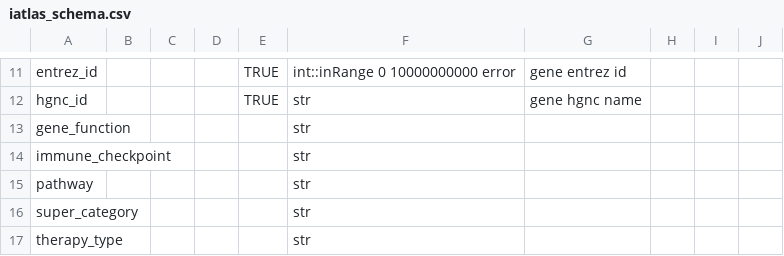
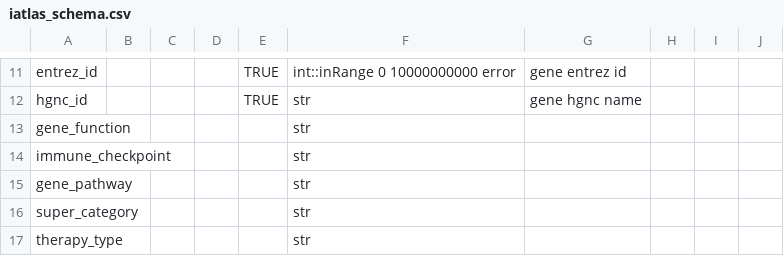
Before and after one commit to CRI-iAtlas/iAtlasSchema, a CSV file: iatlas_schema.csv, drawn as a sheet; only a part is shown, gaps mark what is left out.

Commit message:
rename pathway

```diff
--- a/iatlas_schema.csv
+++ b/iatlas_schema.csv
@@ -14,3 +14,3 @@ gene_function,,,,,str,,,,
 immune_checkpoint,,,,,str,,,,
-pathway,,,,,str,,,,
+gene_pathway,,,,,str,,,,
 super_category,,,,,str,,,,
```
Also changed, not shown: 1 other file.
